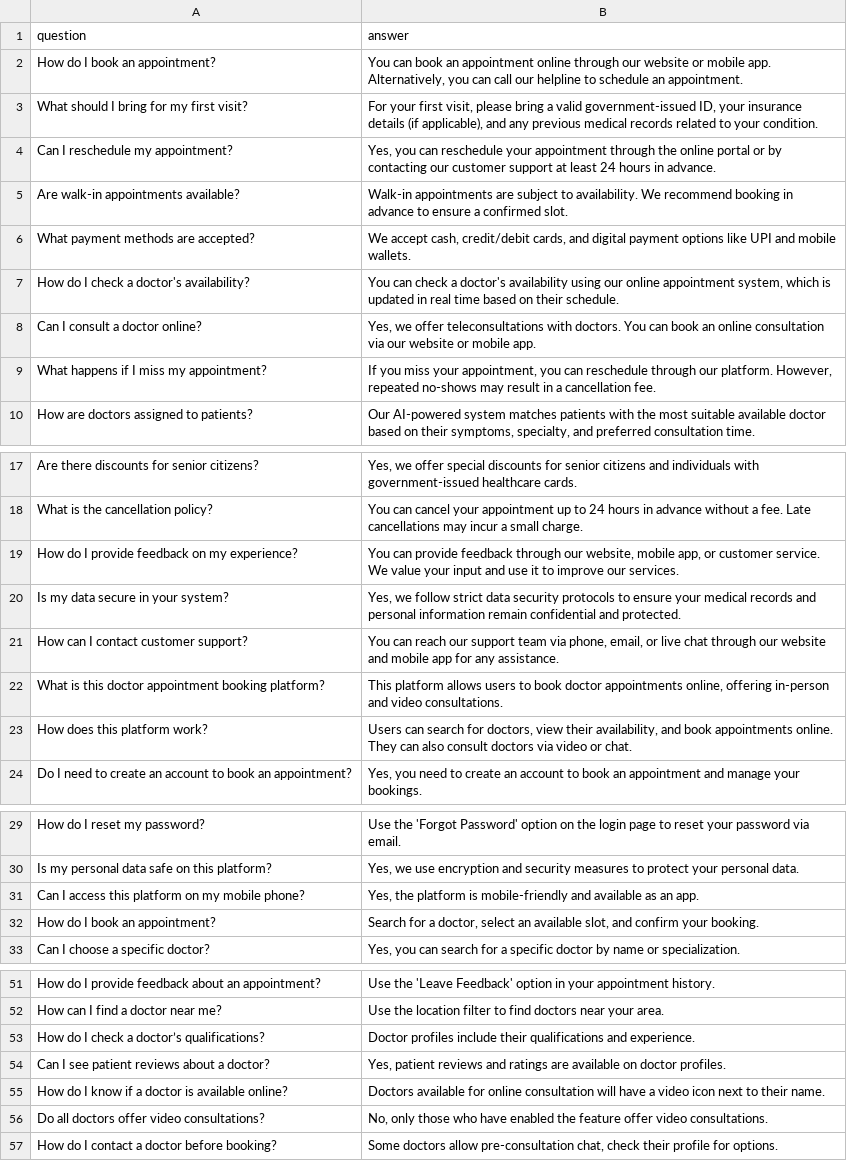
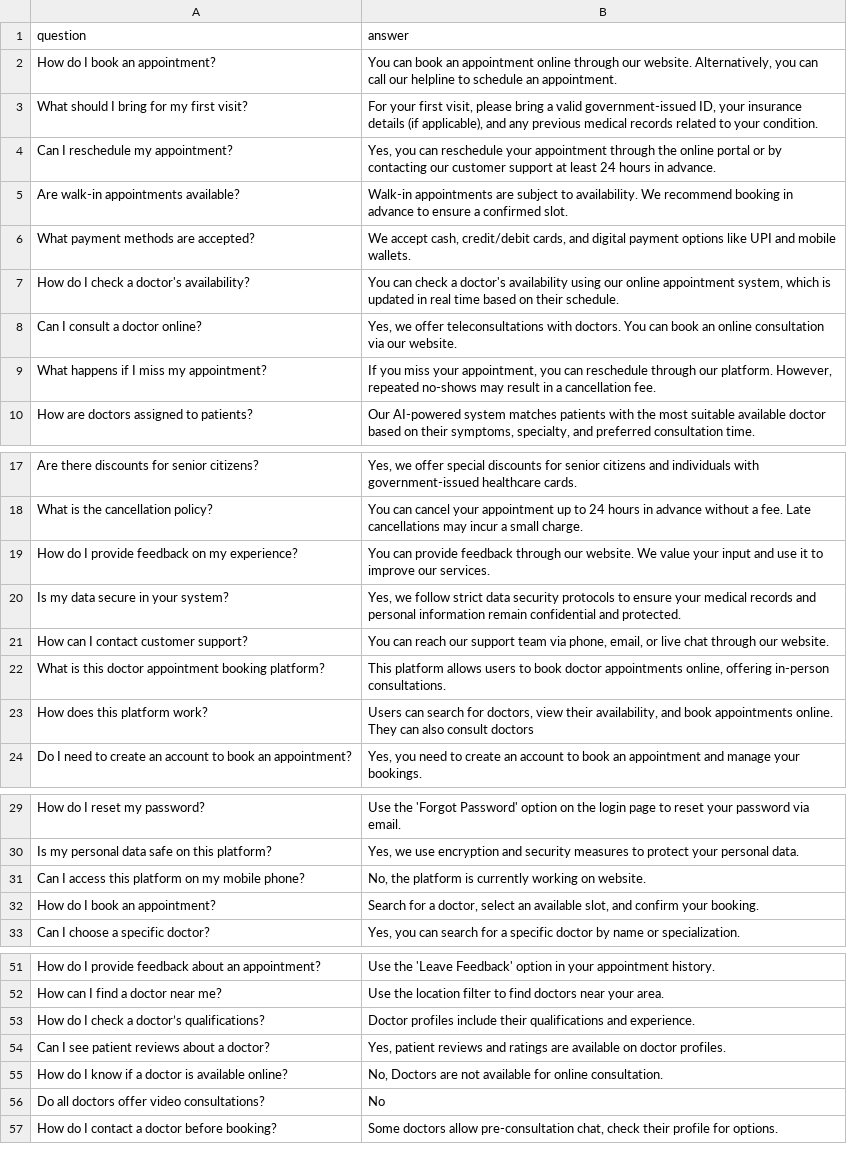
Before and after one commit to Invincible1602/Hackofiesta, a CSV file: chatbot/improved_faq-1.csv, drawn as a sheet; only a part is shown, gaps mark what is left out.

Commit message:
Refactor FAQ data and chatbot functionality: Update appointment booking instructions and feedback options

```diff
--- a/chatbot/improved_faq-1.csv
+++ b/chatbot/improved_faq-1.csv
@@ -1,3 +1,3 @@
 question,answer
-How do I book an appointment?,"You can book an appointment online through our website or mobile app. Alternatively, you can call our helpline to schedule an appointment."
+How do I book an appointment?,"You can book an appointment online through our website. Alternatively, you can call our helpline to schedule an appointment."
 What should I bring for my first visit?,"For your first visit, please bring a valid government-issued ID, your insurance details (if applicable), and any previous medical records related to your condition."
@@ -7,3 +7,3 @@ What payment methods are accepted?,"We accept cash, credit/debit cards, and digi
 How do I check a doctor's availability?,"You can check a doctor's availability using our online appointment system, which is updated in real time based on their schedule."
-Can I consult a doctor online?,"Yes, we offer teleconsultations with doctors. You can book an online consultation via our website or mobile app."
+Can I consult a doctor online?,"Yes, we offer teleconsultations with doctors. You can book an online consultation via our website."
 What happens if I miss my appointment?,"If you miss your appointment, you can reschedule through our platform. However, repeated no-shows may result in a cancellation fee."
@@ -18,7 +18,7 @@ Are there discounts for senior citizens?,"Yes, we offer special discounts for se
 What is the cancellation policy?,"You can cancel your appointment up to 24 hours in advance without a fee. Late cancellations may incur a small charge."
-How do I provide feedback on my experience?,"You can provide feedback through our website, mobile app, or customer service. We value your input and use it to improve our services."
+How do I provide feedback on my experience?,"You can provide feedback through our website. We value your input and use it to improve our services."
 Is my data secure in your system?,"Yes, we follow strict data security protocols to ensure your medical records and personal information remain confidential and protected."
-How can I contact customer support?,"You can reach our support team via phone, email, or live chat through our website and mobile app for any assistance."
-What is this doctor appointment booking platform?,"This platform allows users to book doctor appointments online, offering in-person and video consultations."
-How does this platform work?,"Users can search for doctors, view their availability, and book appointments online. They can also consult doctors via video or chat."
+How can I contact customer support?,"You can reach our support team via phone, email, or live chat through our website."
+What is this doctor appointment booking platform?,"This platform allows users to book doctor appointments online, offering in-person consultations."
+How does this platform work?,"Users can search for doctors, view their availability, and book appointments online. They can also consult doctors"
 Do I need to create an account to book an appointment?,"Yes, you need to create an account to book an appointment and manage your bookings."
@@ -30,3 +30,3 @@ How do I reset my password?,"Use the 'Forgot Password' option on the login page
 Is my personal data safe on this platform?,"Yes, we use encryption and security measures to protect your personal data."
-Can I access this platform on my mobile phone?,"Yes, the platform is mobile-friendly and available as an app."
+Can I access this platform on my mobile phone?,"No, the platform is currently working on website."
 How do I book an appointment?,"Search for a doctor, select an available slot, and confirm your booking."
@@ -54,4 +54,4 @@ How do I check a doctor’s qualifications?,"Doctor profiles include their quali
 Can I see patient reviews about a doctor?,"Yes, patient reviews and ratings are available on doctor profiles."
-How do I know if a doctor is available online?,"Doctors available for online consultation will have a video icon next to their name."
-Do all doctors offer video consultations?,"No, only those who have enabled the feature offer video consultations."
+How do I know if a doctor is available online?,"No, Doctors are not available for online consultation."
+Do all doctors offer video consultations?,"No"
 How do I contact a doctor before booking?,"Some doctors allow pre-consultation chat, check their profile for options."
```
